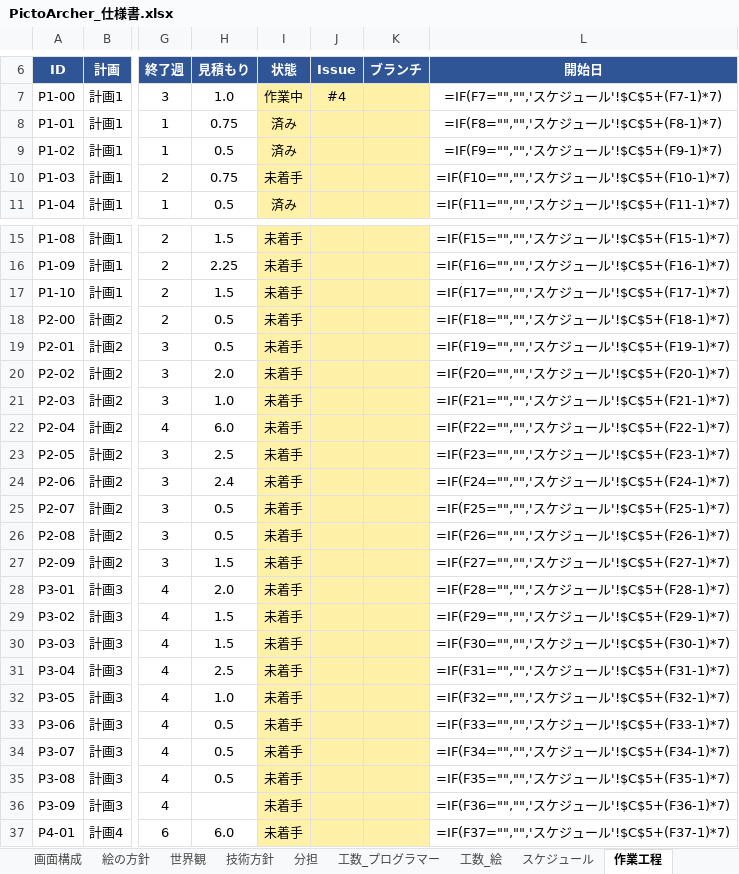
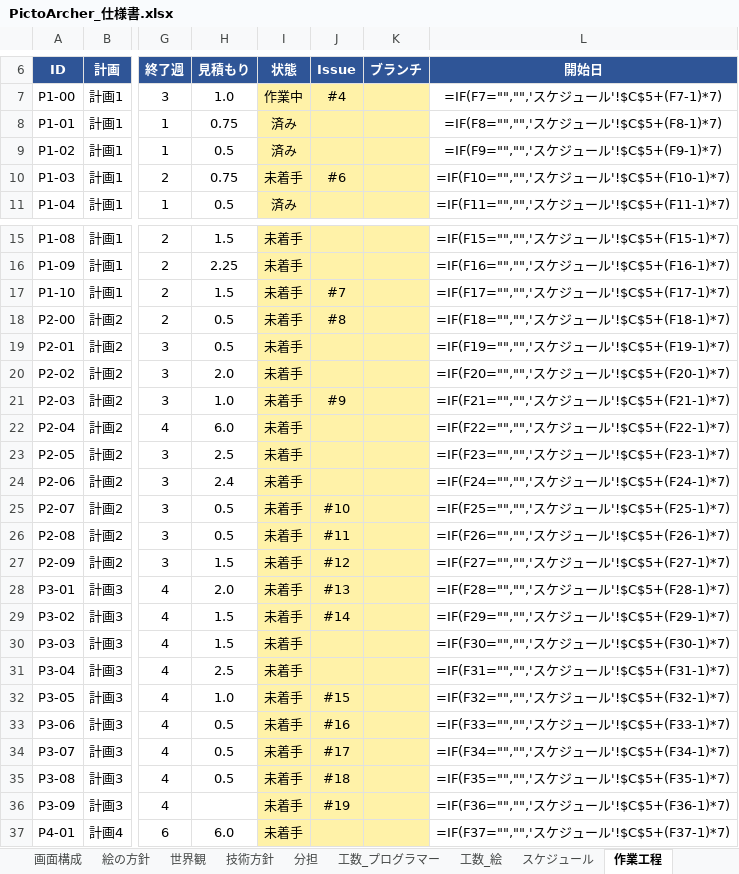
Before and after one commit to GP-Yoshihiro/PictoArcher, an Excel workbook: docs/PictoArcher_仕様書.xlsx, sheet 作業工程, drawn as a sheet; only a part is shown, gaps mark what is left out; values as stored, in another font and other column widths than the file's, no borders; formulas without a stored value are shown as written; conditional formats not drawn; the diff covers the shown part only; the diff names each change by its address in the sheet, - before the commit and + after, or states it on an @@ line.

```diff
--- a/docs/PictoArcher_仕様書.xlsx (sheet 作業工程)
+++ b/docs/PictoArcher_仕様書.xlsx (sheet 作業工程)
-J10 (Issue): (empty)
+J10 (Issue): #6
-J17 (Issue): (empty)
+J17 (Issue): #7
-J18 (Issue): (empty)
+J18 (Issue): #8
-J21 (Issue): (empty)
+J21 (Issue): #9
-J25 (Issue): (empty)
+J25 (Issue): #10
-J26 (Issue): (empty)
+J26 (Issue): #11
-J27 (Issue): (empty)
+J27 (Issue): #12
-J28 (Issue): (empty)
+J28 (Issue): #13
-J29 (Issue): (empty)
+J29 (Issue): #14
-J32 (Issue): (empty)
+J32 (Issue): #15
-J33 (Issue): (empty)
+J33 (Issue): #16
-J34 (Issue): (empty)
+J34 (Issue): #17
-J35 (Issue): (empty)
+J35 (Issue): #18
-J36 (Issue): (empty)
+J36 (Issue): #19
```
Also changed, not shown: 6 edited cells elsewhere in this sheet, 1 other file.
